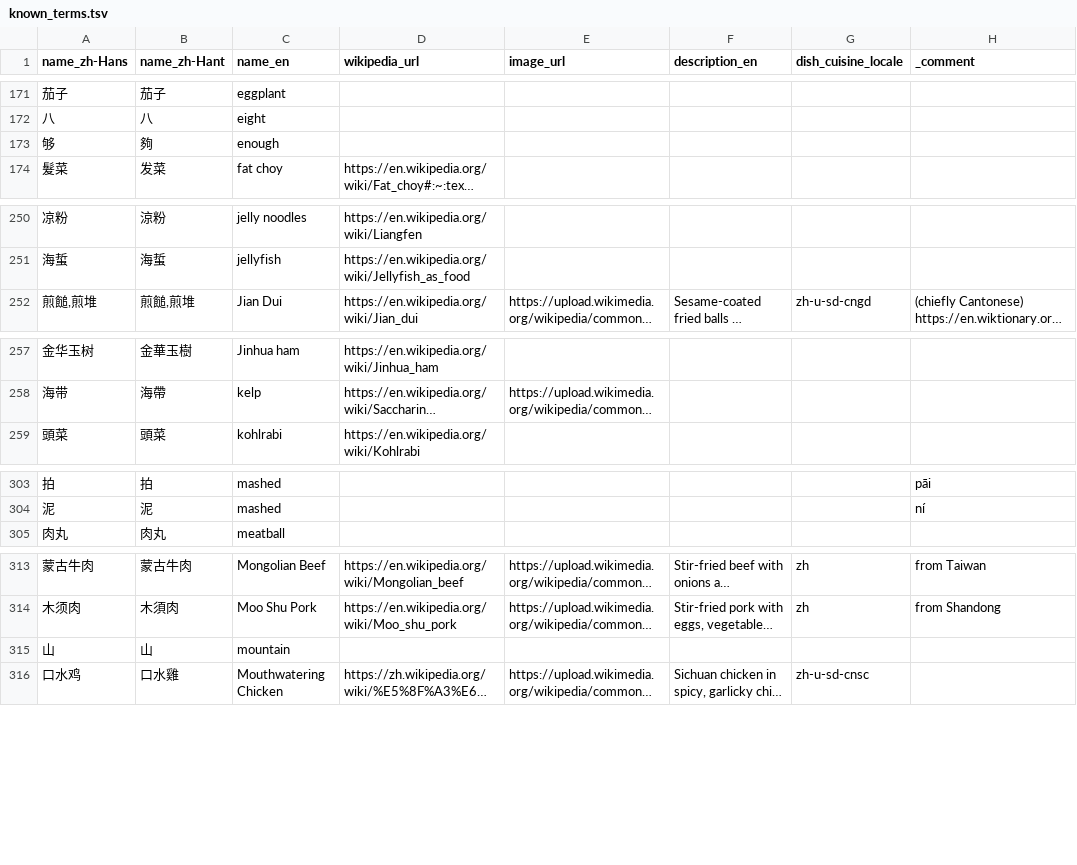
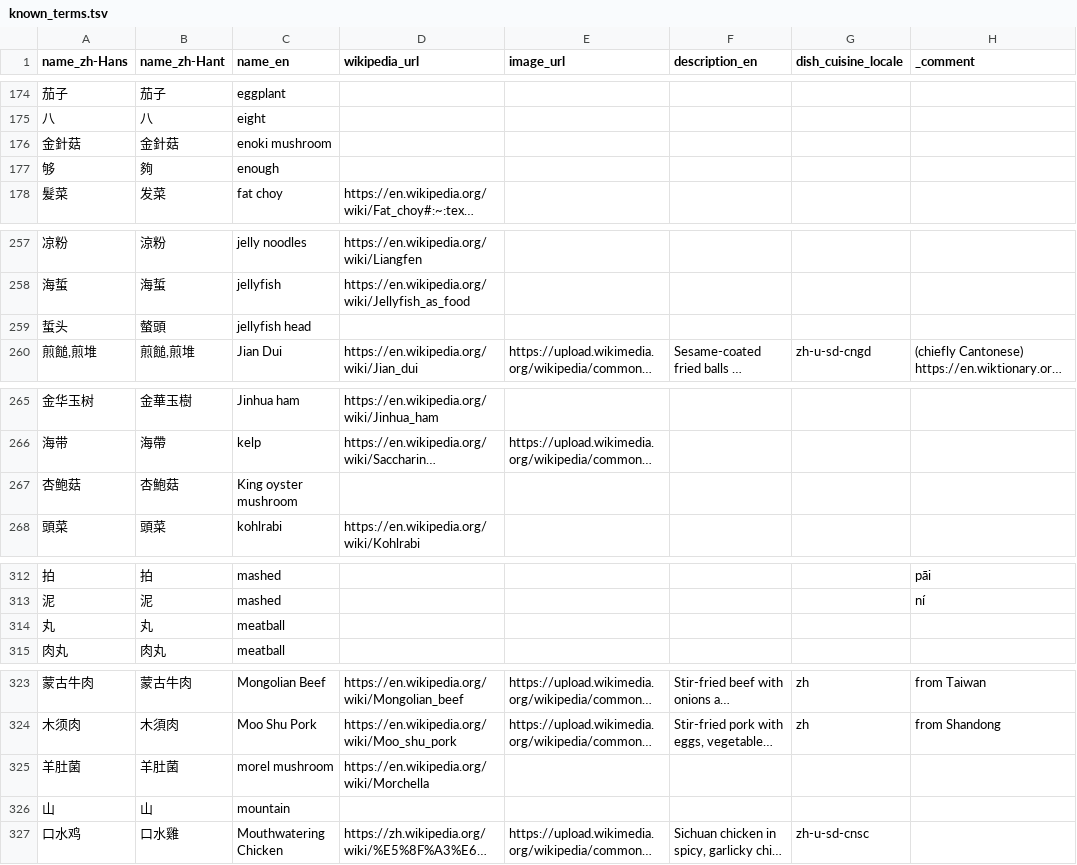
Before and after one commit to FoodTBD/menudb, a TSV file: data/known_terms.tsv, drawn as a sheet; only a part is shown, gaps mark what is left out; long unchanged cells end in …; the diff covers the shown part only; the diff names each change by its address in the sheet, - before the commit and + after, or states it on an @@ line.

```diff
--- a/data/known_terms.tsv
+++ b/data/known_terms.tsv
+row 176: 金針菇 | 金針菇 | enoki mushroom
+row 259: 蜇头 | 螫頭 | jellyfish head
+row 267: 杏鲍菇 | 杏鮑菇 | King oyster mushroom
+row 314: 丸 | 丸 | meatball
+row 325: 羊肚菌 | 羊肚菌 | morel mushroom | https://en.wikipedia.org/wiki/Morchella
```
Also changed, not shown: 10 added rows and 1 removed row elsewhere in this file.
